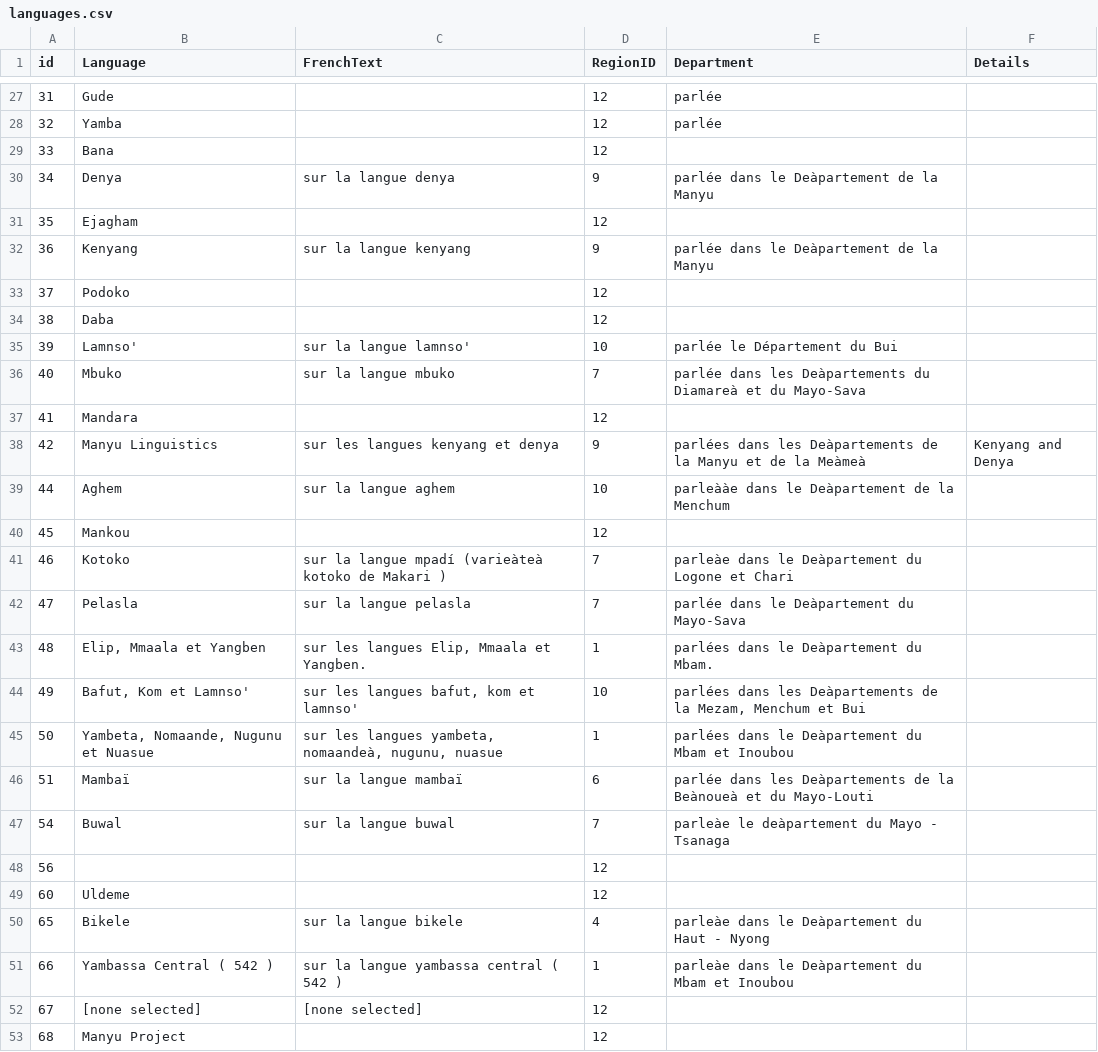
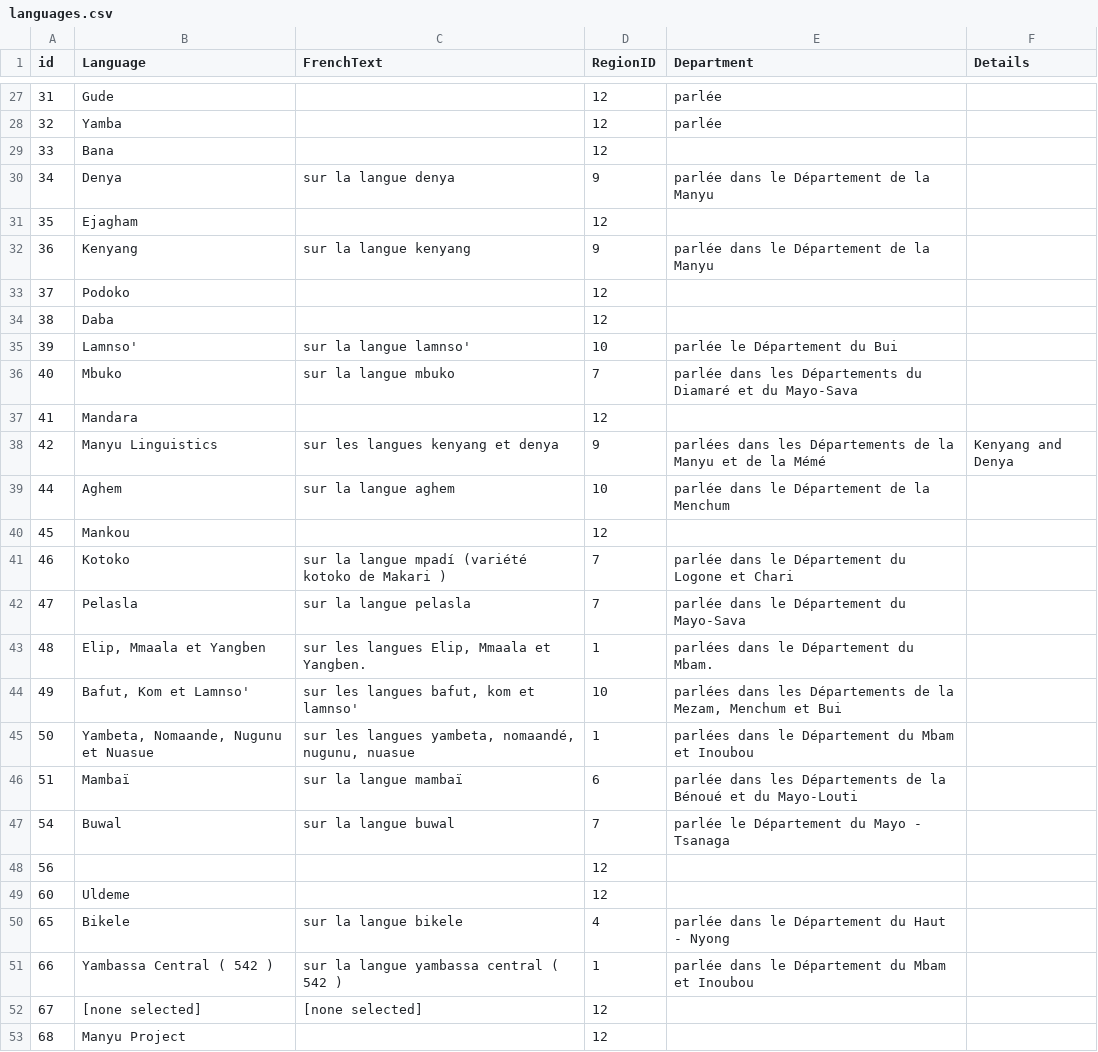
Before and after one commit to silcam/lspersonnel, a CSV file: import/languages.csv, drawn as a sheet; only a part is shown, gaps mark what is left out; the diff covers the shown part only.

```diff
--- a/import/languages.csv
+++ b/import/languages.csv
@@ -29,5 +29,5 @@
 33|"Bana"||12||
-34|"Denya"|"sur la langue denya"|9|"parlée dans le Deàpartement de la Manyu"|
+34|"Denya"|"sur la langue denya"|9|"parlée dans le Département de la Manyu"|
 35|"Ejagham"||12||
-36|"Kenyang"|"sur la langue kenyang"|9|"parlée dans le Deàpartement de la Manyu"|
+36|"Kenyang"|"sur la langue kenyang"|9|"parlée dans le Département de la Manyu"|
 37|"Podoko"||12||
@@ -35,18 +35,18 @@
 39|"Lamnso'"|"sur la langue lamnso'"|10|"parlée le Département du Bui"|
-40|"Mbuko"|"sur la langue mbuko"|7|"parlée dans les Deàpartements du Diamareà et du Mayo-Sava"|
+40|"Mbuko"|"sur la langue mbuko"|7|"parlée dans les Départements du Diamaré et du Mayo-Sava"|
 41|"Mandara"||12||
-42|"Manyu Linguistics"|"sur les langues kenyang et denya"|9|"parlées dans les Deàpartements de la Manyu et de la Meàmeà"|"Kenyang and Denya"
-44|"Aghem"|"sur la langue aghem"|10|"parleààe dans le Deàpartement de la Menchum"|
+42|"Manyu Linguistics"|"sur les langues kenyang et denya"|9|"parlées dans les Départements de la Manyu et de la Mémé"|"Kenyang and Denya"
+44|"Aghem"|"sur la langue aghem"|10|"parlée dans le Département de la Menchum"|
 45|"Mankou"||12||
-46|"Kotoko"|"sur la langue mpadí (varieàteà kotoko de Makari )"|7|"parleàe dans le Deàpartement du Logone et Chari"|
-47|"Pelasla"|"sur la langue pelasla"|7|"parlée dans le Deàpartement du Mayo-Sava"|
-48|"Elip, Mmaala et Yangben"|"sur les langues Elip, Mmaala et Yangben."|1|"parlées dans le Deàpartement du Mbam."|
-49|"Bafut, Kom et Lamnso'"|"sur les langues bafut, kom et lamnso'"|10|"parlées dans les Deàpartements de la Mezam, Menchum et Bui"|
-50|"Yambeta, Nomaande, Nugunu et Nuasue"|"sur les langues yambeta, nomaandeà, nugunu, nuasue"|1|"parlées dans le Deàpartement du Mbam et Inoubou"|
-51|"Mambaï"|"sur la langue mambaï"|6|"parlée dans les Deàpartements de la Beànoueà et du Mayo-Louti"|
-54|"Buwal"|"sur la langue buwal"|7|"parleàe le deàpartement du Mayo - Tsanaga"|
+46|"Kotoko"|"sur la langue mpadí (variété kotoko de Makari )"|7|"parlée dans le Département du Logone et Chari"|
+47|"Pelasla"|"sur la langue pelasla"|7|"parlée dans le Département du Mayo-Sava"|
+48|"Elip, Mmaala et Yangben"|"sur les langues Elip, Mmaala et Yangben."|1|"parlées dans le Département du Mbam."|
+49|"Bafut, Kom et Lamnso'"|"sur les langues bafut, kom et lamnso'"|10|"parlées dans les Départements de la Mezam, Menchum et Bui"|
+50|"Yambeta, Nomaande, Nugunu et Nuasue"|"sur les langues yambeta, nomaandé, nugunu, nuasue"|1|"parlées dans le Département du Mbam et Inoubou"|
+51|"Mambaï"|"sur la langue mambaï"|6|"parlée dans les Départements de la Bénoué et du Mayo-Louti"|
+54|"Buwal"|"sur la langue buwal"|7|"parlée le Département du Mayo - Tsanaga"|
 56|||12||
 60|"Uldeme"||12||
-65|"Bikele"|"sur la langue bikele"|4|"parleàe dans le Deàpartement du Haut - Nyong"|
-66|"Yambassa  Central ( 542 )"|"sur la langue yambassa central ( 542 )"|1|"parleàe dans le Deàpartement du Mbam et Inoubou"|
+65|"Bikele"|"sur la langue bikele"|4|"parlée dans le Département du Haut - Nyong"|
+66|"Yambassa  Central ( 542 )"|"sur la langue yambassa central ( 542 )"|1|"parlée dans le Département du Mbam et Inoubou"|
 67|"[none selected]"|"[none selected]"|12||
```
Also changed, not shown: 50 edited cells elsewhere in this file, import/people.csv.
